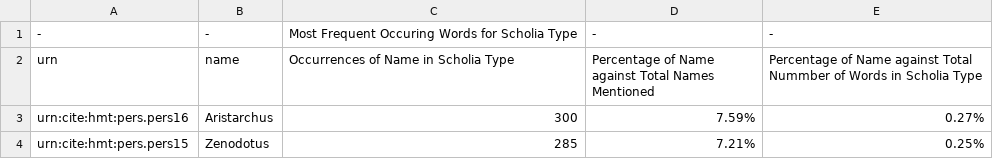
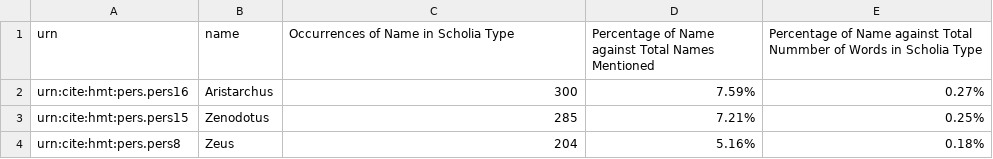
Before and after one commit to cjschu17/Thesis2016-2017, a TSV file: Appendix/Chapter3/Data/NameData/HistogramsOfScholiaTypes/mainScholiaHistogram.tsv, drawn as a sheet; only a part is shown; the shorter side is filled out with more unchanged rows; the diff names each change by its address in the sheet, - before the commit and + after, or states it on an @@ line.

Commit message:
Update mainScholiaHistogram.tsv

```diff
--- a/Appendix/Chapter3/Data/NameData/HistogramsOfScholiaTypes/mainScholiaHistogram.tsv
+++ b/Appendix/Chapter3/Data/NameData/HistogramsOfScholiaTypes/mainScholiaHistogram.tsv
-row 1: - | - | Most Frequent Occuring Words for Scholia Type | - | -
```
